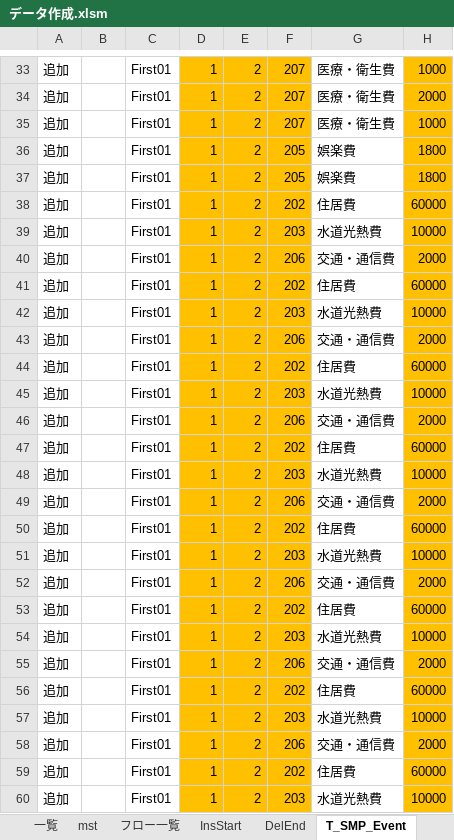
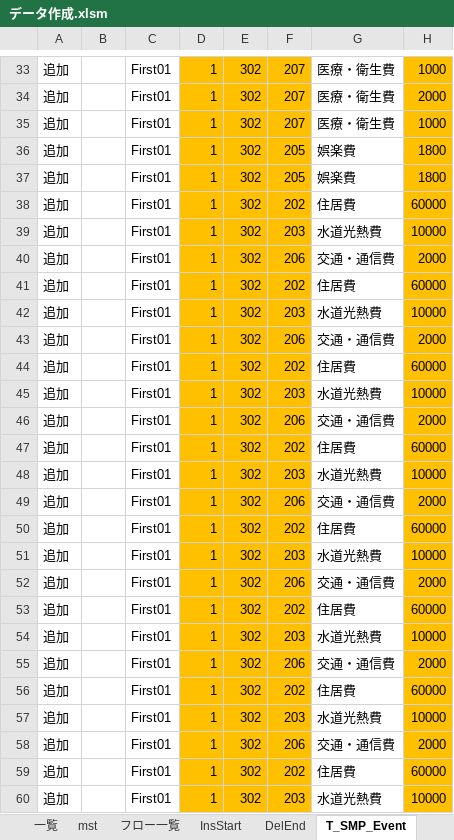
Before and after one commit to yhcodelibrary/sampleroot, an Excel workbook: database/02.first_data/データ作成.xlsm, sheet T_SMP_Event, drawn as a sheet; only a part is shown, gaps mark what is left out; values as stored, in another font and other column widths than the file's, no borders; the diff covers the shown part only; the diff names each change by its address in the sheet, - before the commit and + after, or states it on an @@ line.

```diff
--- a/database/02.first_data/データ作成.xlsm (sheet T_SMP_Event)
+++ b/database/02.first_data/データ作成.xlsm (sheet T_SMP_Event)
-E33:E60: 2
+E33:E60: 302
```
Also changed, not shown: 77 edited cells elsewhere in this sheet, sheet M_SMP_CommonValues, 56 other files.
